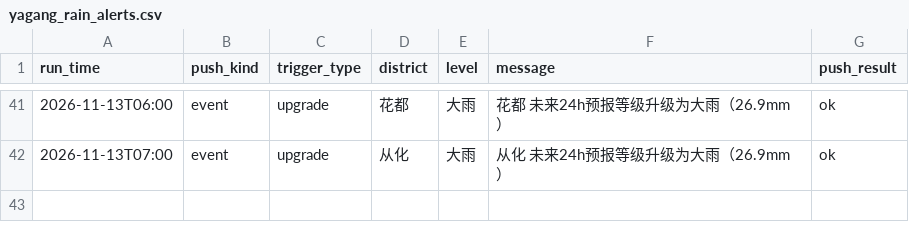
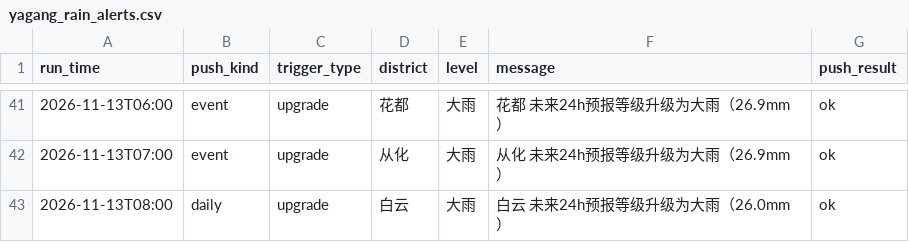
Before and after one commit to vivihine/yagang-rainwatch, a CSV file: data/csv/yagang_rain_alerts.csv, drawn as a sheet; only a part is shown, gaps mark what is left out; the diff names each change by its address in the sheet, - before the commit and + after, or states it on an @@ line.

Commit message:
data: 2026-11-13T00:00Z

```diff
--- a/data/csv/yagang_rain_alerts.csv
+++ b/data/csv/yagang_rain_alerts.csv
+row 43: 2026-11-13T08:00 | daily | upgrade | 白云 | 大雨 | 白云 未来24h预报等级升级为大雨（26.0mm） | ok
```
Also changed, not shown: 5 other files.
